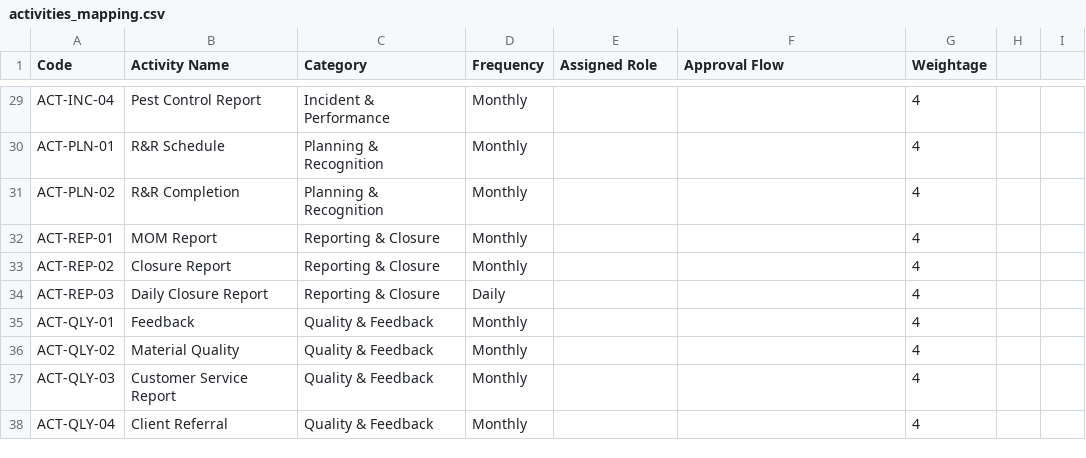
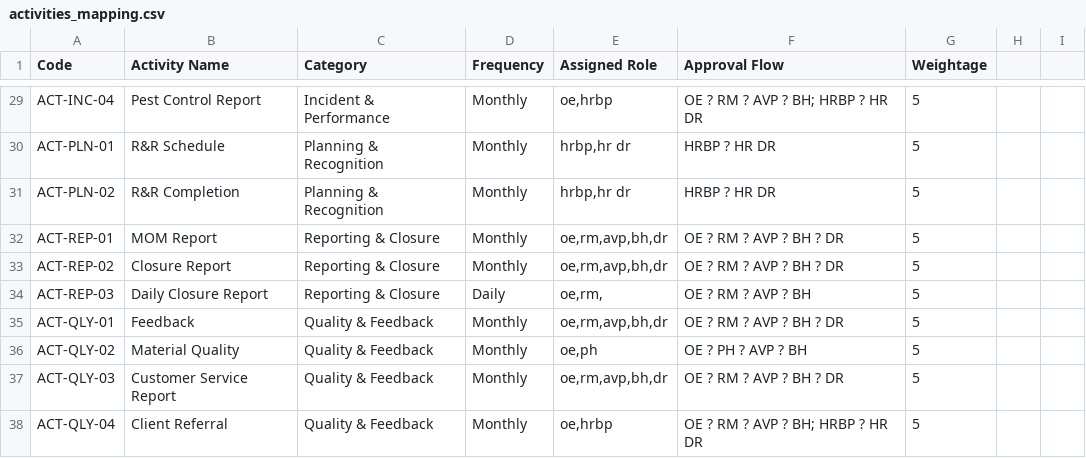
Before and after one commit to Pratik1618/Operation-Performance-Assessment-System, a CSV file: activities_mapping.csv, drawn as a sheet; only a part is shown, gaps mark what is left out; the diff covers the shown part only; the diff names each change by its address in the sheet, - before the commit and + after, or states it on an @@ line.

Commit message:
added approval flow and seggrated activites

```diff
--- a/activities_mapping.csv
+++ b/activities_mapping.csv
-E29 (Assigned Role): (empty)
+E29 (Assigned Role): oe,hrbp
-F29 (Approval Flow): (empty)
+F29 (Approval Flow): OE ? RM ? AVP ? BH; HRBP ? HR DR
-G29:G38 (Weightage): 4
+G29:G38 (Weightage): 5
-E30:E31 (Assigned Role): (empty)
+E30:E31 (Assigned Role): hrbp,hr dr
-F30:F31 (Approval Flow): (empty)
+F30:F31 (Approval Flow): HRBP ? HR DR
-E32:E33 (Assigned Role): (empty)
+E32:E33 (Assigned Role): oe,rm,avp,bh,dr
-F32:F33 (Approval Flow): (empty)
+F32:F33 (Approval Flow): OE ? RM ? AVP ? BH ? DR
-E34 (Assigned Role): (empty)
+E34 (Assigned Role): oe,rm,
-F34 (Approval Flow): (empty)
+F34 (Approval Flow): OE ? RM ? AVP ? BH
-E35 (Assigned Role): (empty)
+E35 (Assigned Role): oe,rm,avp,bh,dr
-F35 (Approval Flow): (empty)
+F35 (Approval Flow): OE ? RM ? AVP ? BH ? DR
-E36 (Assigned Role): (empty)
+E36 (Assigned Role): oe,ph
-F36 (Approval Flow): (empty)
+F36 (Approval Flow): OE ? PH ? AVP ? BH
-E37 (Assigned Role): (empty)
+E37 (Assigned Role): oe,rm,avp,bh,dr
-F37 (Approval Flow): (empty)
+F37 (Approval Flow): OE ? RM ? AVP ? BH ? DR
-E38 (Assigned Role): (empty)
+E38 (Assigned Role): oe,hrbp
-F38 (Approval Flow): (empty)
+F38 (Approval Flow): OE ? RM ? AVP ? BH; HRBP ? HR DR
```
Also changed, not shown: 85 edited cells elsewhere in this file, 13 other files.
